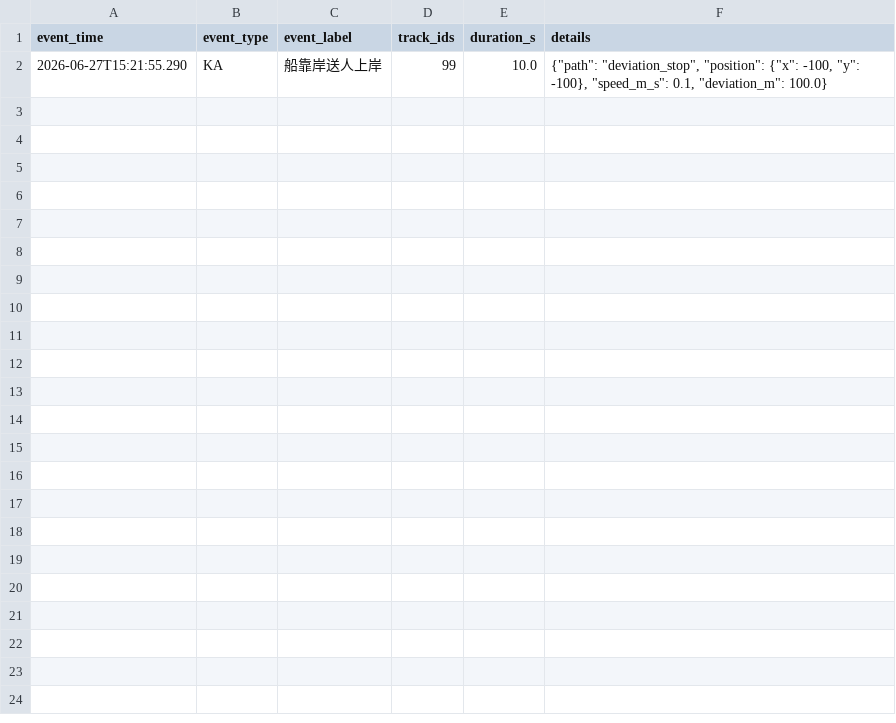
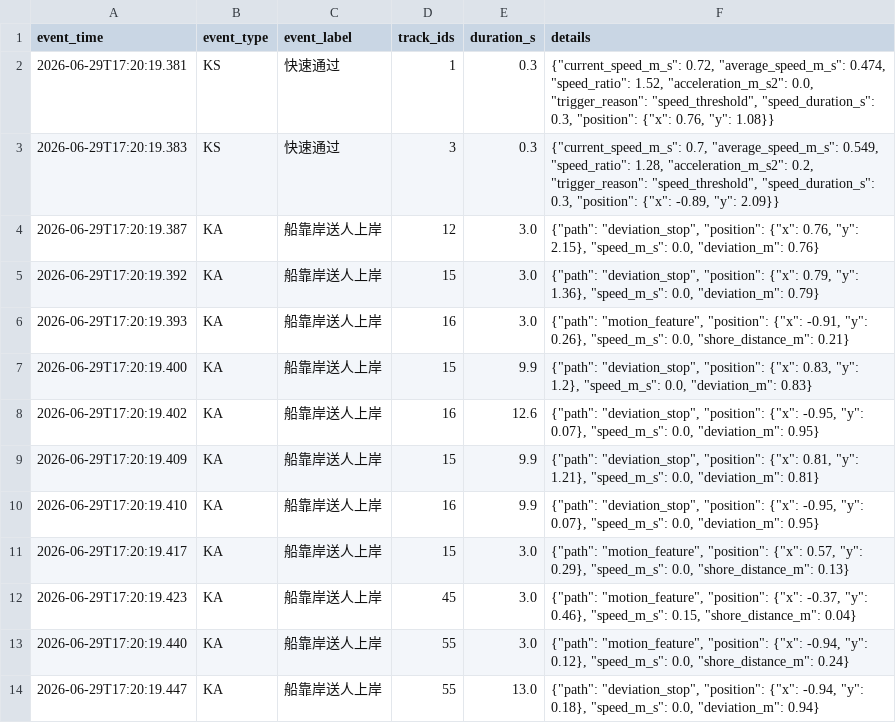
Before and after one commit to Chris-L1n/waterpool, a CSV file: anomaly_events.csv, drawn as a sheet.

Commit message:
v9 滤波与ID追踪优化：轨迹重连、X范围放宽、SC阈值调整、简化KA-B
- SimpleTracker 新增轨迹重连机制：目标短暂丢失后重新出现时继承旧ID
- max_missed: 10→20 (20Hz下1秒), lock_stale_packets: 8→15
- boat_filter X范围: ±60cm→±100cm 覆盖雷达坐标偏移
- SC distance_threshold_m: 0.5→0.7m 容纳船体尺寸+反射点偏差
- KA-B 简化：去回溯/速度/距离下降，仅保留 was_moving+shore_d+持续时间
- KA-A speed_threshold_m_s=999 关闭速度检查
- 文档迁移 Statement/→README/

```diff
--- a/anomaly_events.csv
+++ b/anomaly_events.csv
@@ -1,2 +1,14 @@
 event_time,event_type,event_label,track_ids,duration_s,details
-2026-06-27T15:21:55.290,KA,船靠岸送人上岸,99,10.0,"{""path"": ""deviation_stop"", ""position"": {""x"": -100, ""y"": -100}, ""speed_m_s"": 0.1, ""deviation_m"": 100.0}"
+2026-06-29T17:20:19.381,KS,快速通过,1,0.3,"{""current_speed_m_s"": 0.72, ""average_speed_m_s"": 0.474, ""speed_ratio"": 1.52, ""acceleration_m_s2"": 0.0, ""trigger_reason"": ""speed_threshold"", ""speed_duration_s"": 0.3, ""position"": {""x"": 0.76, ""y"": 1.08}}"
+2026-06-29T17:20:19.383,KS,快速通过,3,0.3,"{""current_speed_m_s"": 0.7, ""average_speed_m_s"": 0.549, ""speed_ratio"": 1.28, ""acceleration_m_s2"": 0.2, ""trigger_reason"": ""speed_threshold"", ""speed_duration_s"": 0.3, ""position"": {""x"": -0.89, ""y"": 2.09}}"
+2026-06-29T17:20:19.387,KA,船靠岸送人上岸,12,3.0,"{""path"": ""deviation_stop"", ""position"": {""x"": 0.76, ""y"": 2.15}, ""speed_m_s"": 0.0, ""deviation_m"": 0.76}"
+2026-06-29T17:20:19.392,KA,船靠岸送人上岸,15,3.0,"{""path"": ""deviation_stop"", ""position"": {""x"": 0.79, ""y"": 1.36}, ""speed_m_s"": 0.0, ""deviation_m"": 0.79}"
+2026-06-29T17:20:19.393,KA,船靠岸送人上岸,16,3.0,"{""path"": ""motion_feature"", ""position"": {""x"": -0.91, ""y"": 0.26}, ""speed_m_s"": 0.0, ""shore_distance_m"": 0.21}"
+2026-06-29T17:20:19.400,KA,船靠岸送人上岸,15,9.9,"{""path"": ""deviation_stop"", ""position"": {""x"": 0.83, ""y"": 1.2}, ""speed_m_s"": 0.0, ""deviation_m"": 0.83}"
+2026-06-29T17:20:19.402,KA,船靠岸送人上岸,16,12.6,"{""path"": ""deviation_stop"", ""position"": {""x"": -0.95, ""y"": 0.07}, ""speed_m_s"": 0.0, ""deviation_m"": 0.95}"
+2026-06-29T17:20:19.409,KA,船靠岸送人上岸,15,9.9,"{""path"": ""deviation_stop"", ""position"": {""x"": 0.81, ""y"": 1.21}, ""speed_m_s"": 0.0, ""deviation_m"": 0.81}"
+2026-06-29T17:20:19.410,KA,船靠岸送人上岸,16,9.9,"{""path"": ""deviation_stop"", ""position"": {""x"": -0.95, ""y"": 0.07}, ""speed_m_s"": 0.0, ""deviation_m"": 0.95}"
+2026-06-29T17:20:19.417,KA,船靠岸送人上岸,15,3.0,"{""path"": ""motion_feature"", ""position"": {""x"": 0.57, ""y"": 0.29}, ""speed_m_s"": 0.0, ""shore_distance_m"": 0.13}"
+2026-06-29T17:20:19.423,KA,船靠岸送人上岸,45,3.0,"{""path"": ""motion_feature"", ""position"": {""x"": -0.37, ""y"": 0.46}, ""speed_m_s"": 0.15, ""shore_distance_m"": 0.04}"
+2026-06-29T17:20:19.440,KA,船靠岸送人上岸,55,3.0,"{""path"": ""motion_feature"", ""position"": {""x"": -0.94, ""y"": 0.12}, ""speed_m_s"": 0.0, ""shore_distance_m"": 0.24}"
+2026-06-29T17:20:19.447,KA,船靠岸送人上岸,55,13.0,"{""path"": ""deviation_stop"", ""position"": {""x"": -0.94, ""y"": 0.18}, ""speed_m_s"": 0.0, ""deviation_m"": 0.94}"
```
Also changed, not shown: 11 other files.
